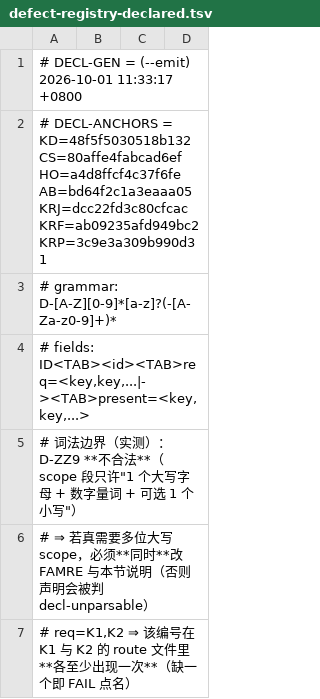
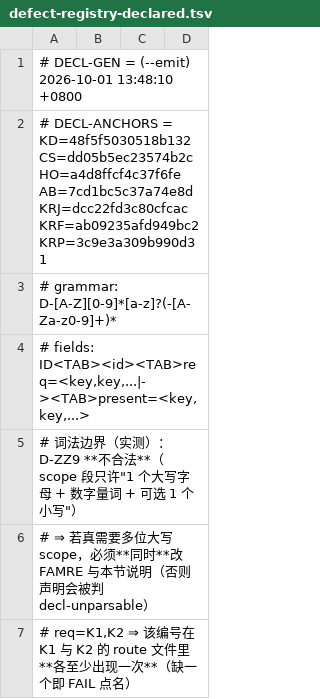
Before and after one commit to isharrrry/WPFOnLinux, a TSV file: build/MilBridge/tools/defect-registry-declared.tsv, drawn as a sheet; only a part is shown.

```diff
--- a/build/MilBridge/tools/defect-registry-declared.tsv
+++ b/build/MilBridge/tools/defect-registry-declared.tsv
@@ -1,3 +1,3 @@
-# DECL-GEN = (--emit) 2026-10-01 11:33:17 +0800
-# DECL-ANCHORS = KD=48f5f5030518b132 CS=80affe4fabcad6ef HO=a4d8ffcf4c37f6fe AB=bd64f2c1a3eaaa05 KRJ=dcc22fd3c80cfcac KRF=ab09235afd949bc2 KRP=3c9e3a309b990d31
+# DECL-GEN = (--emit) 2026-10-01 13:48:10 +0800
+# DECL-ANCHORS = KD=48f5f5030518b132 CS=dd05b5ec23574b2c HO=a4d8ffcf4c37f6fe AB=7cd1bc5c37a74e8d KRJ=dcc22fd3c80cfcac KRF=ab09235afd949bc2 KRP=3c9e3a309b990d31
 # grammar: D-[A-Z][0-9]*[a-z]?(-[A-Za-z0-9]+)*
```
Also changed, not shown: 8 other files.
